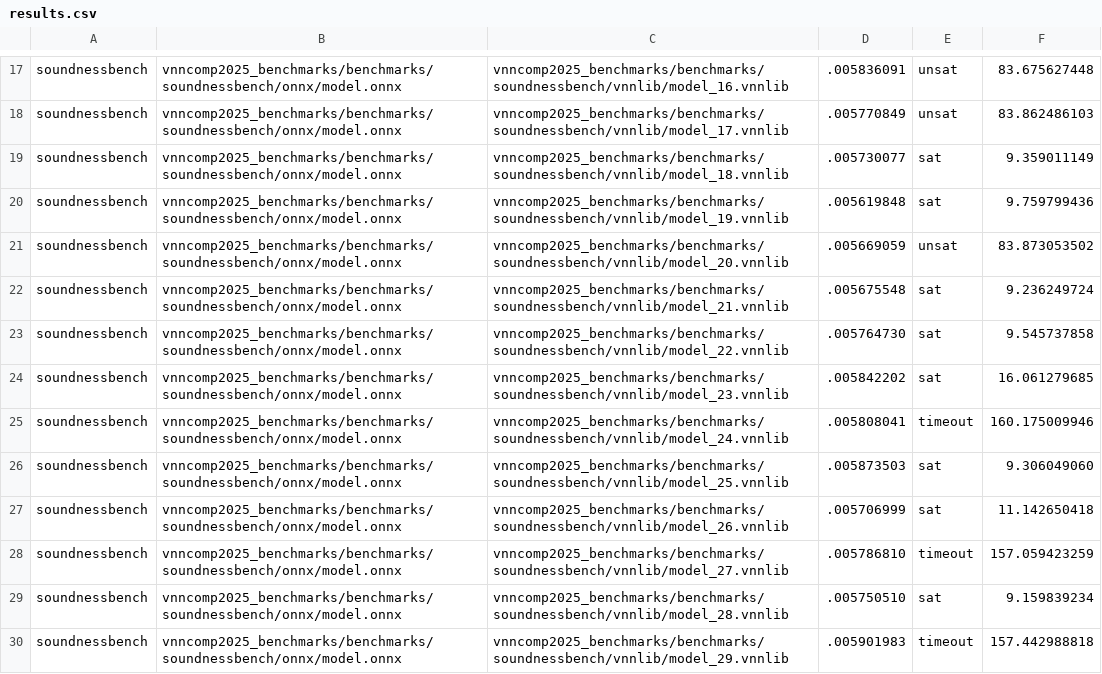
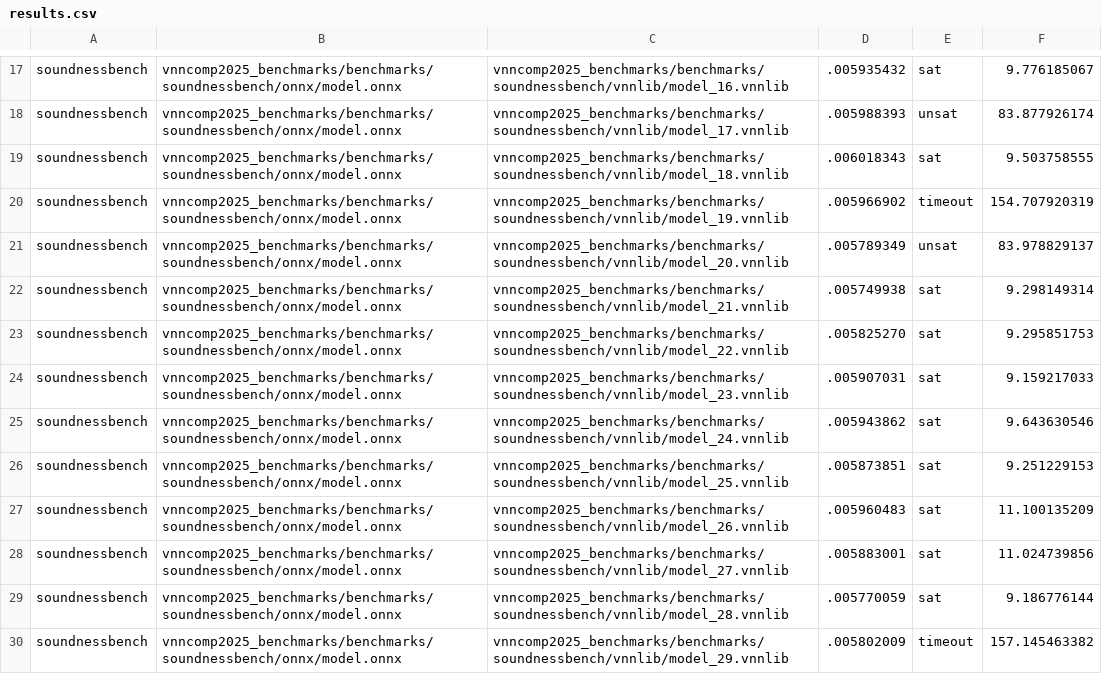
Before and after one commit to VNN-COMP/vnncomp2025_results, a CSV file: neuralsat/2025_soundnessbench/results.csv, drawn as a sheet; only a part is shown, gaps mark what is left out; the diff covers the shown part only; the diff names each change by its address in the sheet, - before the commit and + after, or states it on an @@ line.

```diff
--- a/neuralsat/2025_soundnessbench/results.csv
+++ b/neuralsat/2025_soundnessbench/results.csv
-D17: .005836091
+D17: .005935432
-E17: unsat
+E17: sat
-F17: 83.675627448
+F17: 9.776185067
-D18: .005770849
+D18: .005988393
-F18: 83.862486103
+F18: 83.877926174
-D19: .005730077
+D19: .006018343
-F19: 9.359011149
+F19: 9.503758555
-D20: .005619848
+D20: .005966902
-E20: sat
+E20: timeout
-F20: 9.759799436
+F20: 154.707920319
-D21: .005669059
+D21: .005789349
-F21: 83.873053502
+F21: 83.978829137
-D22: .005675548
+D22: .005749938
-F22: 9.236249724
+F22: 9.298149314
-D23: .005764730
+D23: .005825270
-F23: 9.545737858
+F23: 9.295851753
-D24: .005842202
+D24: .005907031
-F24: 16.061279685
+F24: 9.159217033
-D25: .005808041
+D25: .005943862
-E25: timeout
+E25: sat
-F25: 160.175009946
+F25: 9.643630546
-D26: .005873503
+D26: .005873851
-F26: 9.306049060
+F26: 9.251229153
-D27: .005706999
+D27: .005960483
-F27: 11.142650418
+F27: 11.100135209
-D28: .005786810
+D28: .005883001
-E28: timeout
+E28: sat
-F28: 157.059423259
+F28: 11.024739856
-D29: .005750510
+D29: .005770059
-F29: 9.159839234
+F29: 9.186776144
-D30: .005901983
+D30: .005802009
-F30: 157.442988818
+F30: 157.145463382
```
Also changed, not shown: 77 edited cells elsewhere in this file, neuralsat/results.csv, 32 other files.
